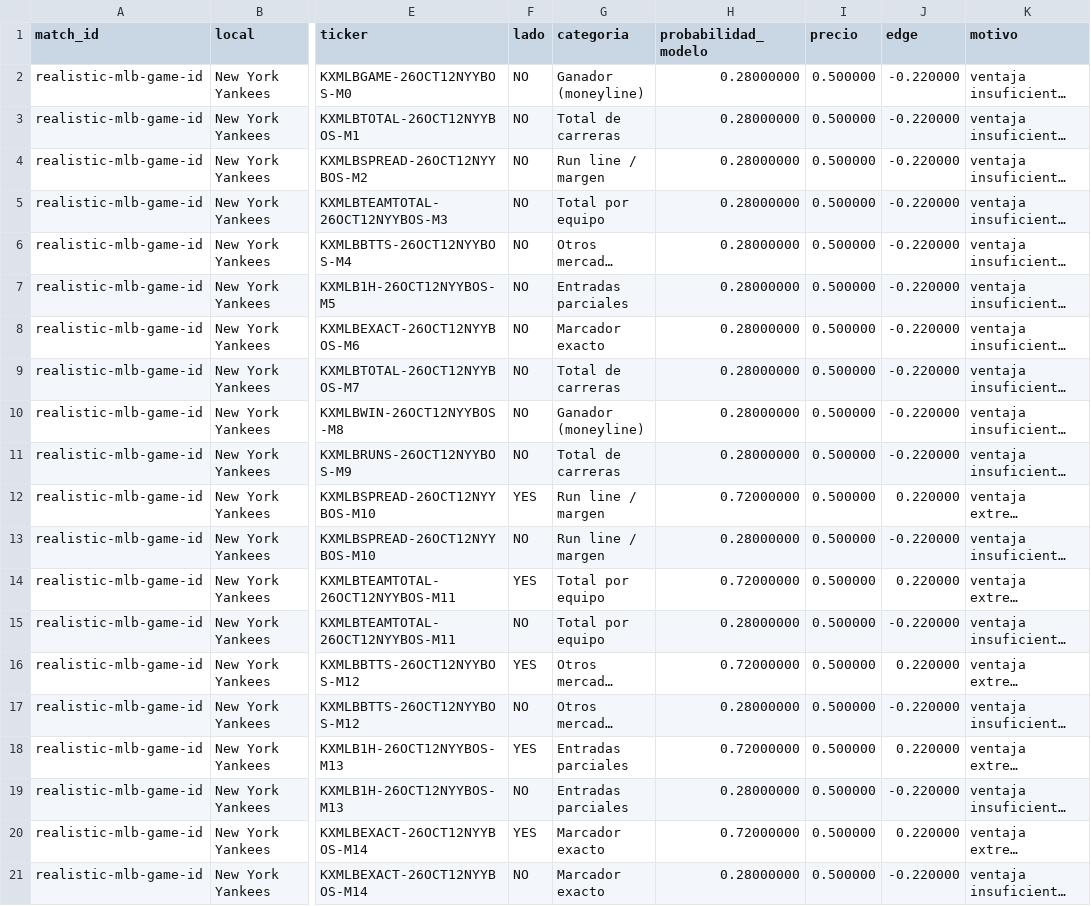
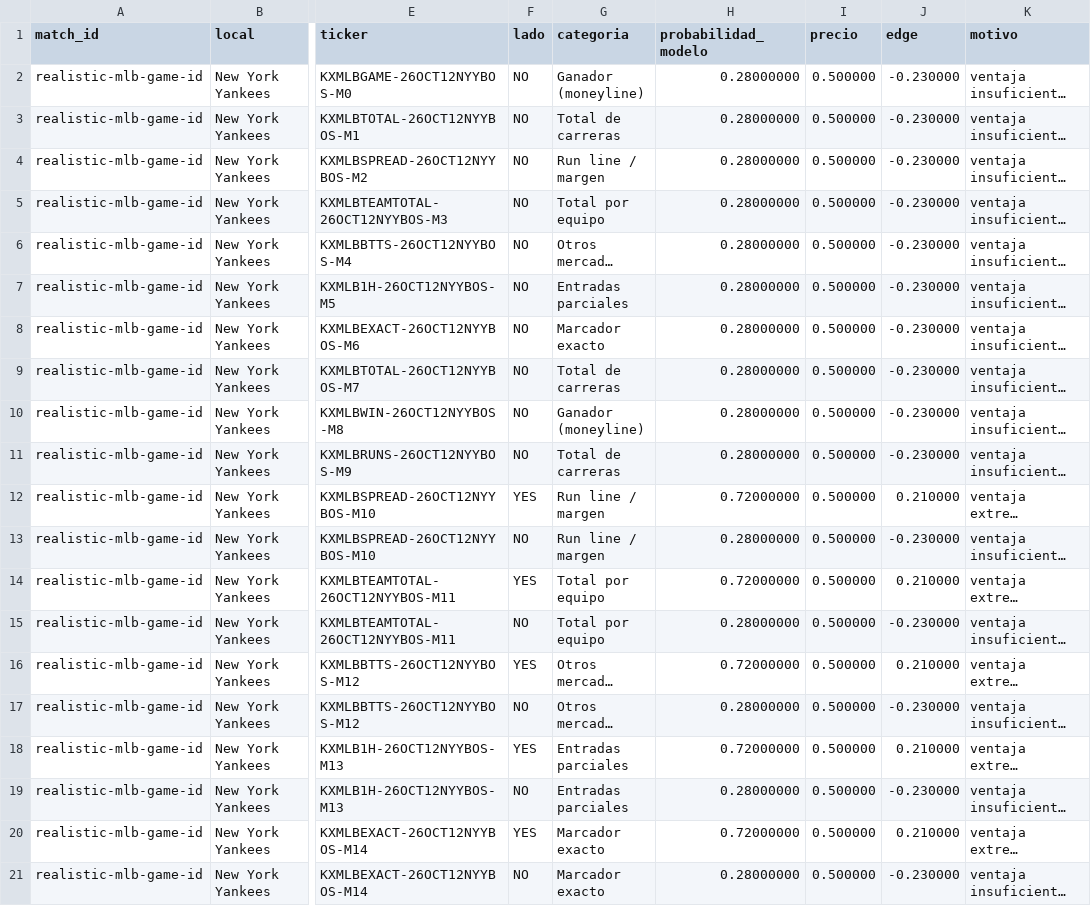
Before and after one commit to fall2606/predicciones, a CSV file: mlb_candidatos_descartados.csv, drawn as a sheet; only a part is shown, gaps mark what is left out; long unchanged cells end in …; the diff names each change by its address in the sheet, - before the commit and + after, or states it on an @@ line.

```diff
--- a/mlb_candidatos_descartados.csv
+++ b/mlb_candidatos_descartados.csv
-J2:J11 (edge): -0.220000
+J2:J11 (edge): -0.230000
-J12 (edge): 0.220000
+J12 (edge): 0.210000
-J13 (edge): -0.220000
+J13 (edge): -0.230000
-J14 (edge): 0.220000
+J14 (edge): 0.210000
-J15 (edge): -0.220000
+J15 (edge): -0.230000
-J16 (edge): 0.220000
+J16 (edge): 0.210000
-J17 (edge): -0.220000
+J17 (edge): -0.230000
-J18 (edge): 0.220000
+J18 (edge): 0.210000
-J19 (edge): -0.220000
+J19 (edge): -0.230000
-J20 (edge): 0.220000
+J20 (edge): 0.210000
-J21 (edge): -0.220000
+J21 (edge): -0.230000
```
Also changed, not shown: mlb_cobertura_por_partido.csv, mlb_probabilidades_actuales.csv, 1 other file.
